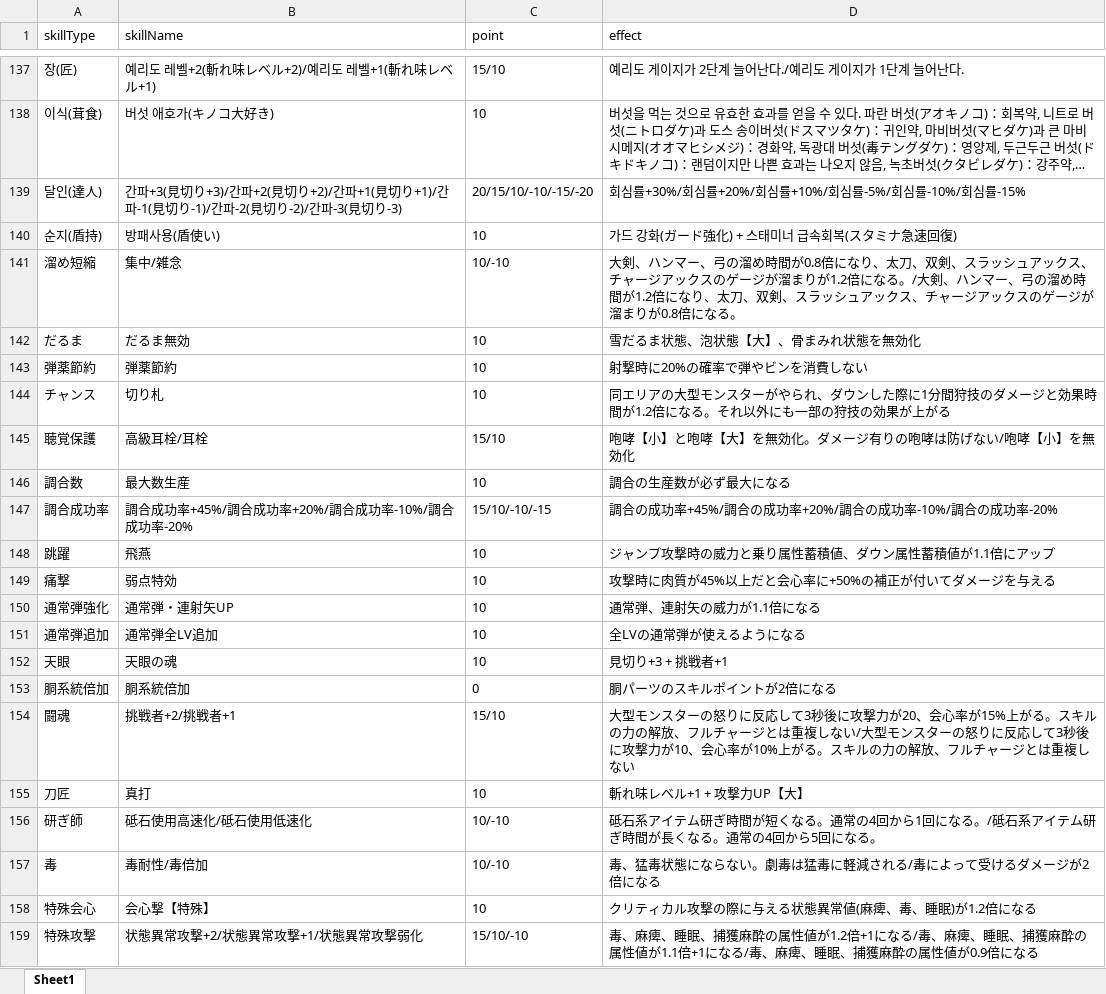
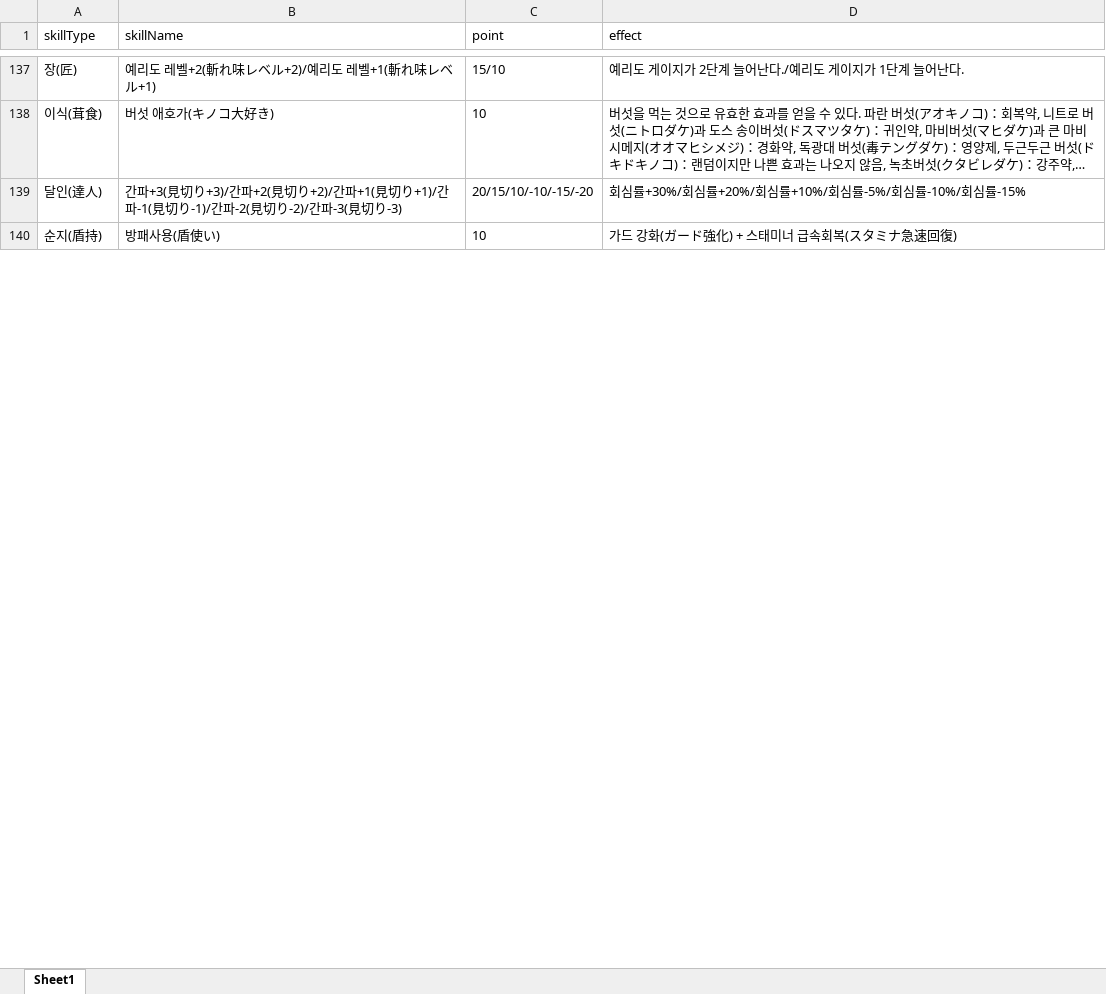
Before and after one commit to aiirohituzi/MHXXInfo, an Excel workbook: skill.xlsx, sheet Sheet1, drawn as a sheet; only a part is shown, gaps mark what is left out; long unchanged cells end in …; values as stored, in another font and other column widths than the file's, no borders; removed rows and columns are numbered as before the commit, all else as after; the diff covers the shown part only; the diff names each change by its address in the sheet, - before the commit and + after, or states it on an @@ line.

Commit message:
Skill information translation. (~170)

```diff
--- a/skill.xlsx (sheet Sheet1)
+++ b/skill.xlsx (sheet Sheet1)
-row 141: 溜め短縮 | 集中/雑念 | 10/-10 | 大剣、ハンマー、弓の溜め時間が0.8倍になり、太刀、双剣、スラッシュアックス、チャージアックスのゲージが溜まりが1.2倍になる。/大剣、ハンマー、弓の溜め時間が1.2倍になり、太刀、双剣、スラッシュアックス、チャージアックスのゲージが溜まりが0.8倍になる。
-row 142: だるま | だるま無効 | 10 | 雪だるま状態、泡状態【大】、骨まみれ状態を無効化
-row 143: 弾薬節約 | 弾薬節約 | 10 | 射撃時に20%の確率で弾やビンを消費しない
-row 144: チャンス | 切り札 | 10 | 同エリアの大型モンスターがやられ、ダウンした際に1分間狩技のダメージと効果時間が1.2倍になる。それ以外にも一部の狩技の効果が上がる
-row 145: 聴覚保護 | 高級耳栓/耳栓 | 15/10 | 咆哮【小】と咆哮【大】を無効化。ダメージ有りの咆哮は防げない/咆哮【小】を無効化
-row 146: 調合数 | 最大数生産 | 10 | 調合の生産数が必ず最大になる
-row 147: 調合成功率 | 調合成功率+45%/調合成功率+20%/調合成功率-10%/調合成功率-20% | 15/10/-10/-15 | 調合の成功率+45%/調合の成功率+20%/調合の成功率-10%/調合の成功率-20%
-row 148: 跳躍 | 飛燕 | 10 | ジャンプ攻撃時の威力と乗り属性蓄積値、ダウン属性蓄積値が1.1倍にアップ
-row 149: 痛撃 | 弱点特効 | 10 | 攻撃時に肉質が45%以上だと会心率に+50%の補正が付いてダメージを与える
-row 150: 通常弾強化 | 通常弾・連射矢UP | 10 | 通常弾、連射矢の威力が1.1倍になる
-row 151: 通常弾追加 | 通常弾全LV追加 | 10 | 全LVの通常弾が使えるようになる
-row 152: 天眼 | 天眼の魂 | 10 | 見切り+3 + 挑戦者+1
-row 153: 胴系統倍加 | 胴系統倍加 | 0 | 胴パーツのスキルポイントが2倍になる
-row 154: 闘魂 | 挑戦者+2/挑戦者+1 | 15/10 | 大型モンスターの怒りに反応して3秒後に攻撃力が20、会心率が15%上がる。スキルの力の解放、フルチャージとは重複しない/大型モンスターの怒りに反応して3秒後に攻撃力が10、会心率が10%上がる。スキルの力の解放、フルチャージとは重複しない
-row 155: 刀匠 | 真打 | 10 | 斬れ味レベル+1 + 攻撃力UP【大】
-row 156: 研ぎ師 | 砥石使用高速化/砥石使用低速化 | 10/-10 | 砥石系アイテム研ぎ時間が短くなる。通常の4回から1回になる。/砥石系アイテム研ぎ時間が長くなる。通常の4回から5回になる。
-row 157: 毒 | 毒耐性/毒倍加 | 10/-10 | 毒、猛毒状態にならない。劇毒は猛毒に軽減される/毒によって受けるダメージが2倍になる
-row 158: 特殊会心 | 会心撃【特殊】 | 10 | クリティカル攻撃の際に与える状態異常値(麻痺、毒、睡眠)が1.2倍になる
-row 159: 特殊攻撃 | 状態異常攻撃+2/状態異常攻撃+1/状態異常攻撃弱化 | 15/10/-10 | 毒、麻痺、睡眠、捕獲麻酔の属性値が1.2倍+1になる/毒、麻痺、睡眠、捕獲麻酔の属性値が1.1倍+1になる/毒、麻痺、睡眠、捕獲麻酔の属性値が0.9倍になる
```
Also changed, not shown: 30 added rows, 11 removed rows and 1 edited cell elsewhere in this sheet.
